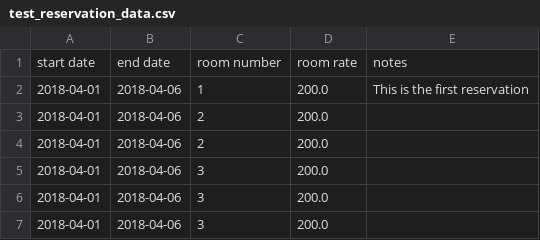
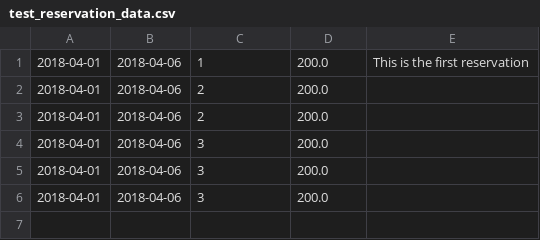
Before and after one commit to Ada-C10/hotel, a CSV file: support/test_reservation_data.csv, drawn as a sheet; the diff names each change by its address in the sheet, - before the commit and + after, or states it on an @@ line.

```diff
--- a/support/test_reservation_data.csv
+++ b/support/test_reservation_data.csv
-row 1: start date | end date | room number | room rate | notes
```
Also changed, not shown: 6 other files.
